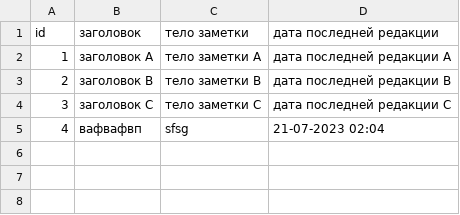
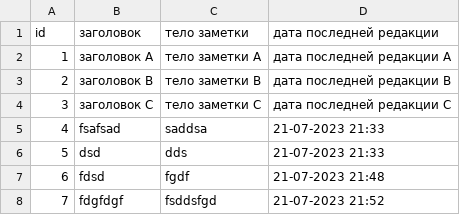
Before and after one commit to AlexsandrSolomkin/daily_planner, a CSV file: main/data_csv/daily_planner.csv, drawn as a sheet.

Commit message:
daily_planner v0.5: Implementation of the note editing function

```diff
--- a/main/data_csv/daily_planner.csv
+++ b/main/data_csv/daily_planner.csv
@@ -4,2 +4,5 @@ id,заголовок,тело заметки,дата последней ред
 3,заголовок C,тело заметки C,дата последней редакции C
-4,вафвафвп,sfsg,21-07-2023 02:04
+4,fsafsad,saddsa,21-07-2023 21:33
+5,dsd,dds,21-07-2023 21:33
+6,fdsd,fgdf,21-07-2023 21:48
+7,fdgfdgf,fsddsfgd,21-07-2023 21:52
```
Also changed, not shown: 2 other files.
